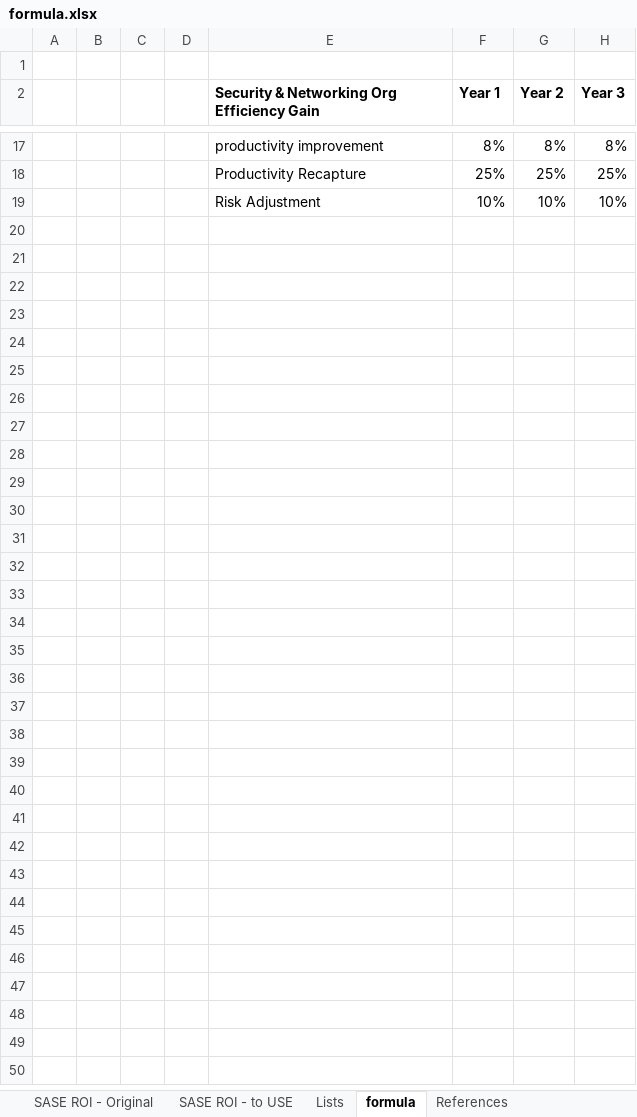
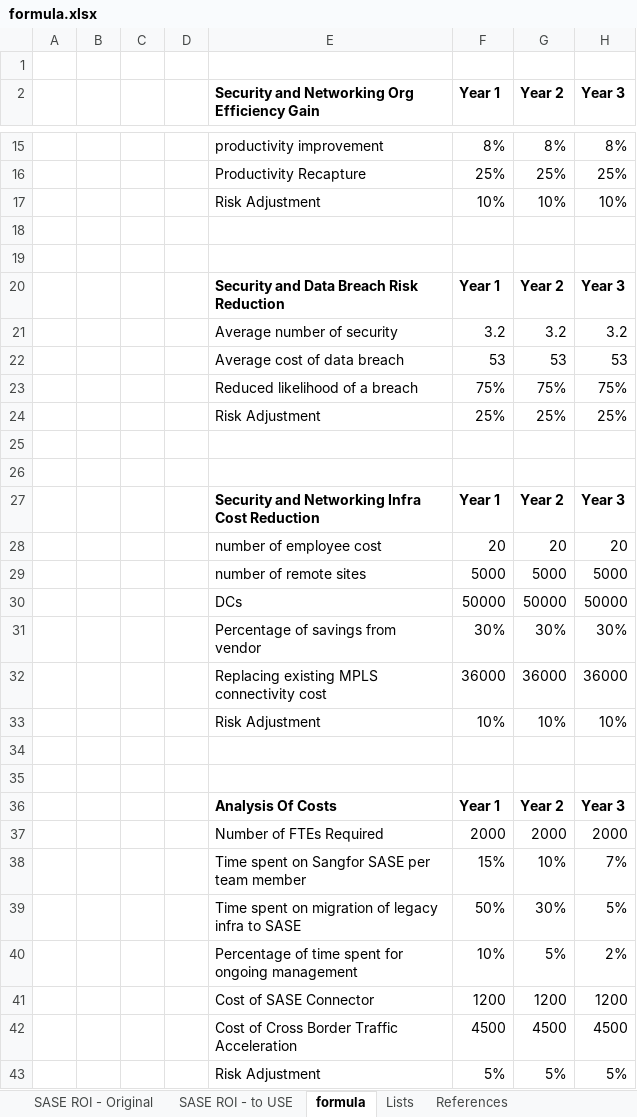
Before and after one commit to AbdulSattarNajafi/sangfor-calculator, an Excel workbook: public/formula.xlsx, sheet formula, drawn as a sheet; only a part is shown, gaps mark what is left out; values as stored, in another font and other column widths than the file's, no borders; the diff covers the shown part only; the diff names each change by its address in the sheet, - before the commit and + after, or states it on an @@ line.

```diff
--- a/public/formula.xlsx (sheet formula)
+++ b/public/formula.xlsx (sheet formula)
@@ sheet tab order changed: SASE ROI - Original | SASE ROI - to USE | formula | Lists | References @@
-E2: Security & Networking Org Efficiency Gain
+E2: Security and Networking Org Efficiency Gain
+row 18: (empty)
+row 19: (empty)
+row 20:  |  |  |  | Security and Data Breach Risk Reduction | Year 1 | Year 2 | Year 3
+row 21:  |  |  |  | Average number of security | 3.2 | 3.2 | 3.2
+row 22:  |  |  |  | Average cost of data breach | 53 | 53 | 53
+row 23:  |  |  |  | Reduced likelihood of a breach | 75% | 75% | 75%
+row 24:  |  |  |  | Risk Adjustment | 25% | 25% | 25%
+row 25: (empty)
+row 26: (empty)
+row 27:  |  |  |  | Security and Networking Infra Cost Reduction | Year 1 | Year 2 | Year 3
+row 28:  |  |  |  | number of employee cost | 20 | 20 | 20
+row 29:  |  |  |  | number of remote sites | 5000 | 5000 | 5000
+row 30:  |  |  |  | DCs | 50000 | 50000 | 50000
+row 31:  |  |  |  | Percentage of savings from vendor | 30% | 30% | 30%
+row 32:  |  |  |  | Replacing existing MPLS connectivity cost | 36000 | 36000 | 36000
+row 33:  |  |  |  | Risk Adjustment | 10% | 10% | 10%
+row 34: (empty)
+row 35: (empty)
+row 36:  |  |  |  | Analysis Of Costs | Year 1 | Year 2 | Year 3
+row 37:  |  |  |  | Number of FTEs Required | 2000 | 2000 | 2000
+row 38:  |  |  |  | Time spent on Sangfor SASE per team member | 15% | 10% | 7%
+row 39:  |  |  |  | Time spent on migration of legacy infra to SASE | 50% | 30% | 5%
+row 40:  |  |  |  | Percentage of time spent for ongoing management | 10% | 5% | 2%
+row 41:  |  |  |  | Cost of SASE Connector | 1200 | 1200 | 1200
+row 42:  |  |  |  | Cost of Cross Border Traffic Acceleration | 4500 | 4500 | 4500
+row 43:  |  |  |  | Risk Adjustment | 5% | 5% | 5%
```
Also changed, not shown: 2 removed rows and 1 edited cell elsewhere in this sheet, 48 other files.
